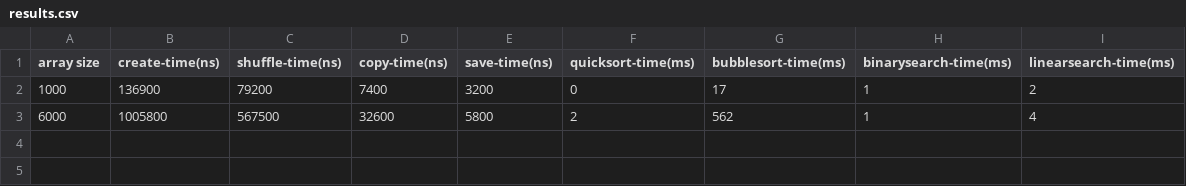
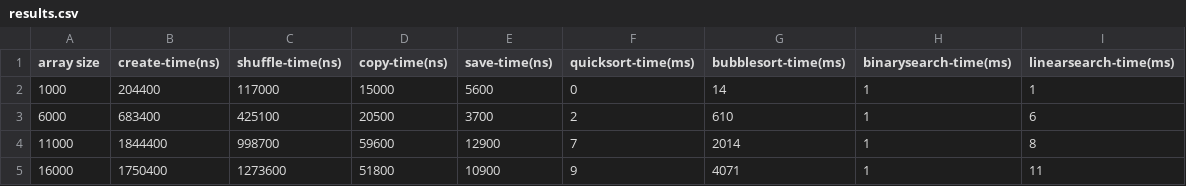
Before and after one commit to Darkpandaplay/Etec_2101, a CSV file: media/results.csv, drawn as a sheet.

```diff
--- a/media/results.csv
+++ b/media/results.csv
@@ -1,3 +1,5 @@
 array size, create-time(ns), shuffle-time(ns), copy-time(ns), save-time(ns), quicksort-time(ms), bubblesort-time(ms), binarysearch-time(ms), linearsearch-time(ms)
-1000, 136900, 79200, 7400, 3200, 0, 17, 1, 2,
-6000, 1005800, 567500, 32600, 5800, 2, 562, 1, 4,
+1000, 204400, 117000, 15000, 5600, 0, 14, 1, 1,
+6000, 683400, 425100, 20500, 3700, 2, 610, 1, 6,
+11000, 1844400, 998700, 59600, 12900, 7, 2014, 1, 8,
+16000, 1750400, 1273600, 51800, 10900, 9, 4071, 1, 11,
```
Also changed, not shown: 3 other files.
